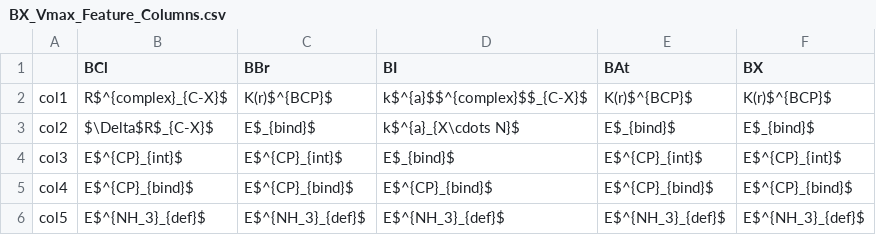
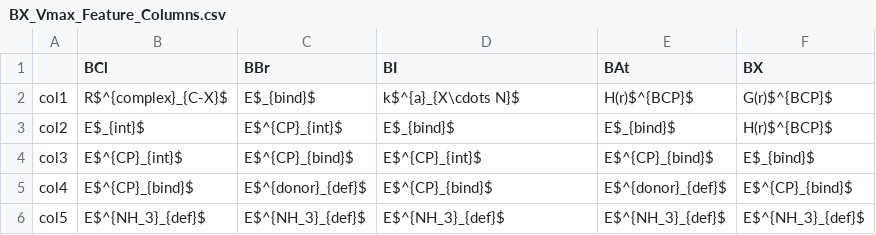
Before and after one commit to daniel-devore/XB-ML, a CSV file: Feature_columns/BX_Vmax_Feature_Columns.csv, drawn as a sheet.

```diff
--- a/Feature_columns/BX_Vmax_Feature_Columns.csv
+++ b/Feature_columns/BX_Vmax_Feature_Columns.csv
@@ -1,6 +1,6 @@
 ,BCl,BBr,BI,BAt,BX
-col1,R$^{complex}_{C-X}$,K(r)$^{BCP}$,k$^{a}$$^{complex}$$_{C-X}$,K(r)$^{BCP}$,K(r)$^{BCP}$
-col2,$\Delta$R$_{C-X}$,E$_{bind}$,k$^{a}_{X\cdots N}$,E$_{bind}$,E$_{bind}$
-col3,E$^{CP}_{int}$,E$^{CP}_{int}$,E$_{bind}$,E$^{CP}_{int}$,E$^{CP}_{int}$
-col4,E$^{CP}_{bind}$,E$^{CP}_{bind}$,E$^{CP}_{bind}$,E$^{CP}_{bind}$,E$^{CP}_{bind}$
+col1,R$^{complex}_{C-X}$,E$_{bind}$,k$^{a}_{X\cdots N}$,H(r)$^{BCP}$,G(r)$^{BCP}$
+col2,E$_{int}$,E$^{CP}_{int}$,E$_{bind}$,E$_{bind}$,H(r)$^{BCP}$
+col3,E$^{CP}_{int}$,E$^{CP}_{bind}$,E$^{CP}_{int}$,E$^{CP}_{bind}$,E$_{bind}$
+col4,E$^{CP}_{bind}$,E$^{donor}_{def}$,E$^{CP}_{bind}$,E$^{donor}_{def}$,E$^{CP}_{bind}$
 col5,E$^{NH_3}_{def}$,E$^{NH_3}_{def}$,E$^{NH_3}_{def}$,E$^{NH_3}_{def}$,E$^{NH_3}_{def}$
```
Also changed, not shown: Feature_columns/BAX_Ebind_Feature_Columns.csv, Feature_columns/BAX_Vmax_Feature_Columns.csv, 25 other files.
